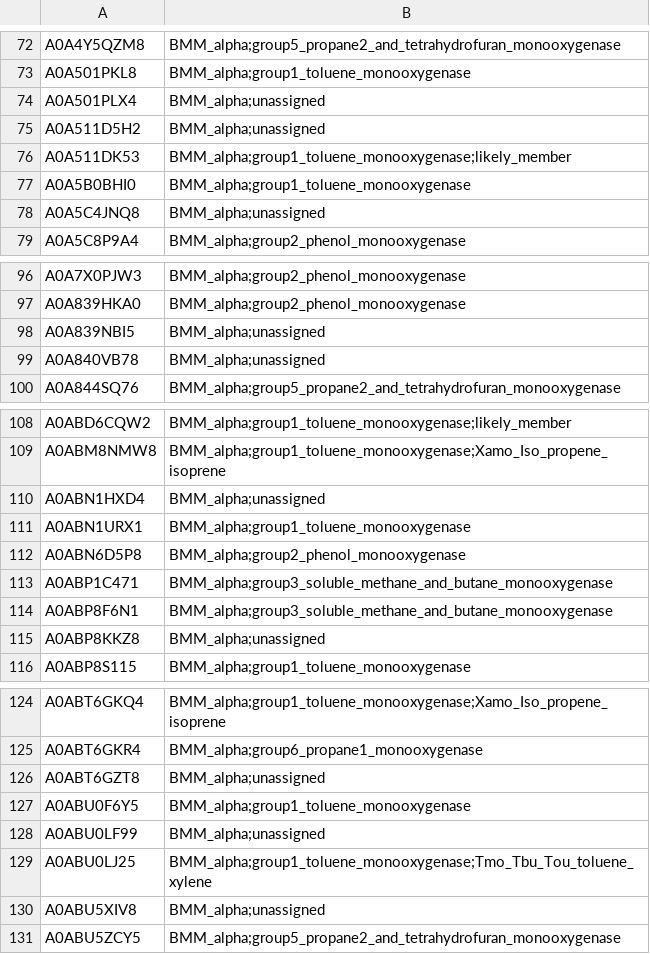
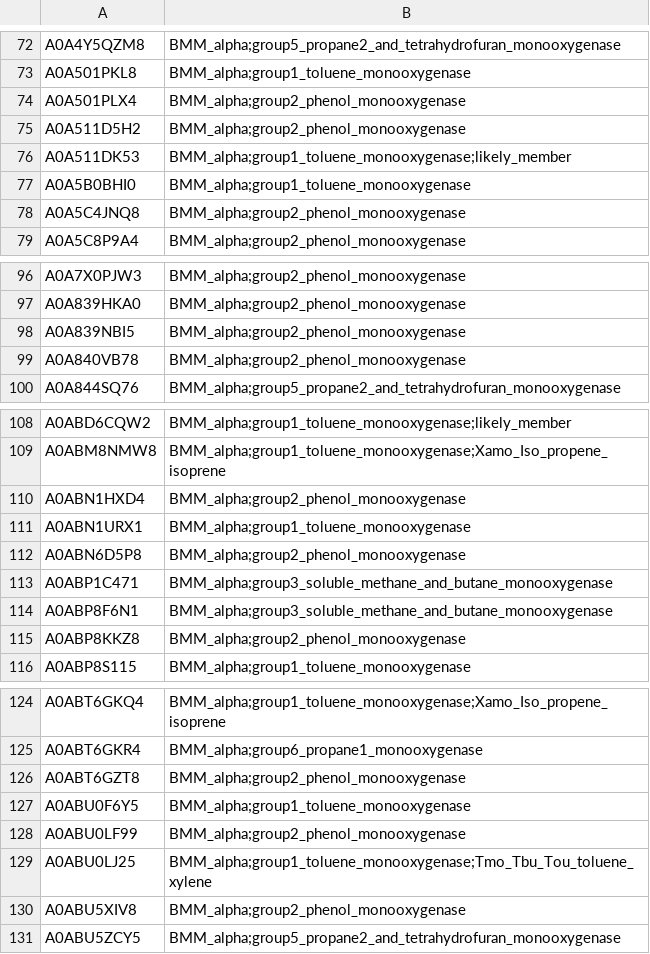
Before and after one commit to LNUc-EEMiS/reference_phylogenies, a TSV file: BMM_alpha.classification.tsv, drawn as a sheet; only a part is shown, gaps mark what is left out; the diff covers the shown part only.

```diff
--- a/BMM_alpha.classification.tsv
+++ b/BMM_alpha.classification.tsv
@@ -73,7 +73,7 @@ A0A4Y5QZM8	BMM_alpha;group5_propane2_and_tetrahydrofuran_monooxygenase
 A0A501PKL8	BMM_alpha;group1_toluene_monooxygenase
-A0A501PLX4	BMM_alpha;unassigned
-A0A511D5H2	BMM_alpha;unassigned
+A0A501PLX4	BMM_alpha;group2_phenol_monooxygenase
+A0A511D5H2	BMM_alpha;group2_phenol_monooxygenase
 A0A511DK53	BMM_alpha;group1_toluene_monooxygenase;likely_member
 A0A5B0BHI0	BMM_alpha;group1_toluene_monooxygenase
-A0A5C4JNQ8	BMM_alpha;unassigned
+A0A5C4JNQ8	BMM_alpha;group2_phenol_monooxygenase
 A0A5C8P9A4	BMM_alpha;group2_phenol_monooxygenase
@@ -97,4 +97,4 @@ A0A7X0PJW3	BMM_alpha;group2_phenol_monooxygenase
 A0A839HKA0	BMM_alpha;group2_phenol_monooxygenase
-A0A839NBI5	BMM_alpha;unassigned
-A0A840VB78	BMM_alpha;unassigned
+A0A839NBI5	BMM_alpha;group2_phenol_monooxygenase
+A0A840VB78	BMM_alpha;group2_phenol_monooxygenase
 A0A844SQ76	BMM_alpha;group5_propane2_and_tetrahydrofuran_monooxygenase
@@ -109,3 +109,3 @@ A0ABD6CQW2	BMM_alpha;group1_toluene_monooxygenase;likely_member
 A0ABM8NMW8	BMM_alpha;group1_toluene_monooxygenase;Xamo_Iso_propene_isoprene
-A0ABN1HXD4	BMM_alpha;unassigned
+A0ABN1HXD4	BMM_alpha;group2_phenol_monooxygenase
 A0ABN1URX1	BMM_alpha;group1_toluene_monooxygenase
@@ -114,3 +114,3 @@ A0ABP1C471	BMM_alpha;group3_soluble_methane_and_butane_monooxygenase
 A0ABP8F6N1	BMM_alpha;group3_soluble_methane_and_butane_monooxygenase
-A0ABP8KKZ8	BMM_alpha;unassigned
+A0ABP8KKZ8	BMM_alpha;group2_phenol_monooxygenase
 A0ABP8S115	BMM_alpha;group1_toluene_monooxygenase
@@ -125,7 +125,7 @@ A0ABT6GKQ4	BMM_alpha;group1_toluene_monooxygenase;Xamo_Iso_propene_isoprene
 A0ABT6GKR4	BMM_alpha;group6_propane1_monooxygenase
-A0ABT6GZT8	BMM_alpha;unassigned
+A0ABT6GZT8	BMM_alpha;group2_phenol_monooxygenase
 A0ABU0F6Y5	BMM_alpha;group1_toluene_monooxygenase
-A0ABU0LF99	BMM_alpha;unassigned
+A0ABU0LF99	BMM_alpha;group2_phenol_monooxygenase
 A0ABU0LJ25	BMM_alpha;group1_toluene_monooxygenase;Tmo_Tbu_Tou_toluene_xylene
-A0ABU5XIV8	BMM_alpha;unassigned
+A0ABU5XIV8	BMM_alpha;group2_phenol_monooxygenase
 A0ABU5ZCY5	BMM_alpha;group5_propane2_and_tetrahydrofuran_monooxygenase
```
Also changed, not shown: 7 edited cells elsewhere in this file, BMM_alpha/tips.tsv, 2 other files.
